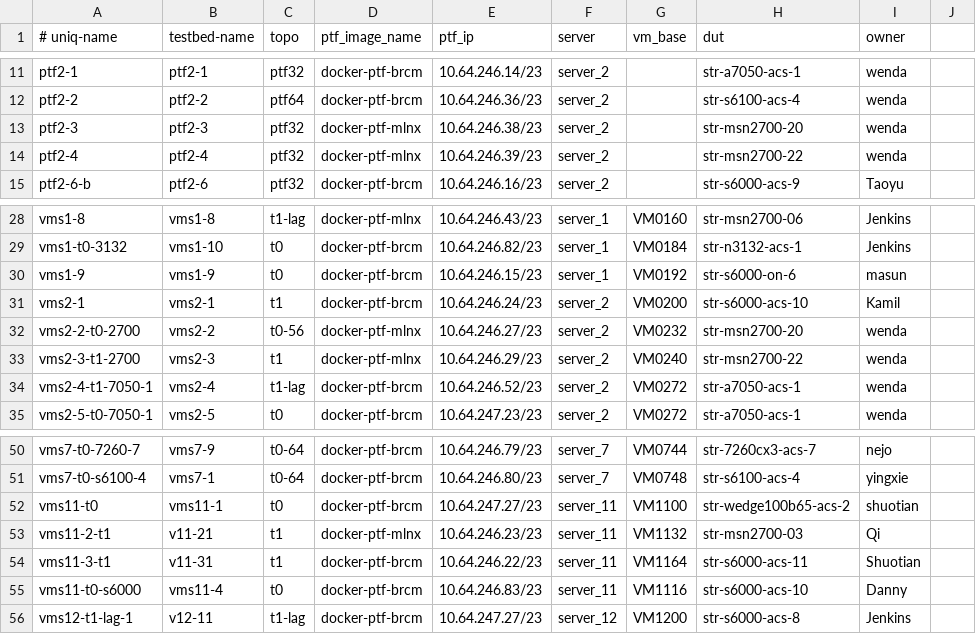
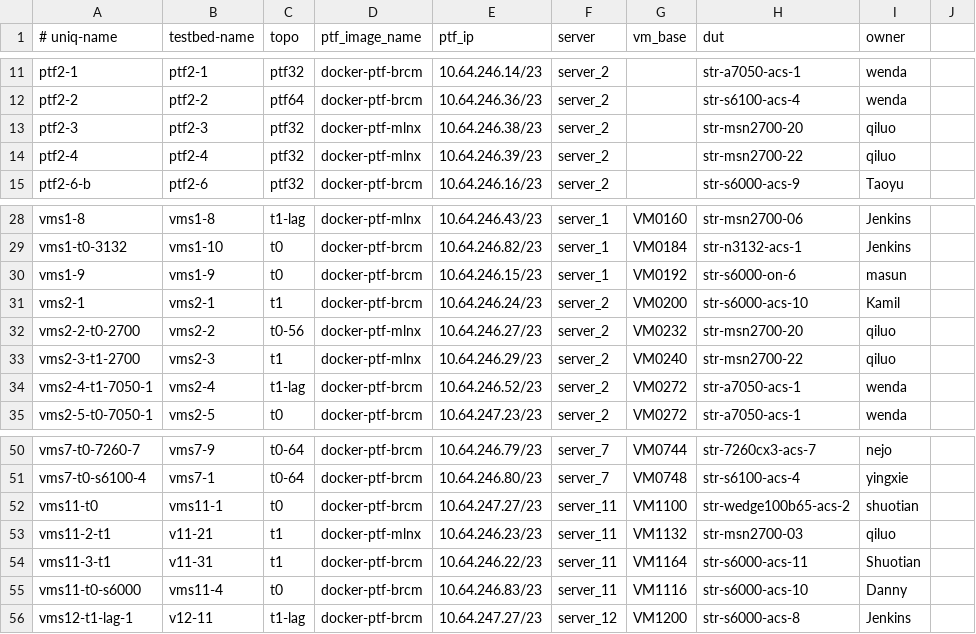
Before and after one commit to neethajohn/sonic-mgmt, a CSV file: ansible/testbed.csv, drawn as a sheet; only a part is shown, gaps mark what is left out.

Commit message:
Updated testbed.csv

```diff
--- a/ansible/testbed.csv
+++ b/ansible/testbed.csv
@@ -12,4 +12,4 @@ ptf2-1,ptf2-1,ptf32,docker-ptf-brcm,10.64.246.14/23,server_2,,str-a7050-acs-1,we
 ptf2-2,ptf2-2,ptf64,docker-ptf-brcm,10.64.246.36/23,server_2,,str-s6100-acs-4,wenda
-ptf2-3,ptf2-3,ptf32,docker-ptf-mlnx,10.64.246.38/23,server_2,,str-msn2700-20,wenda
-ptf2-4,ptf2-4,ptf32,docker-ptf-mlnx,10.64.246.39/23,server_2,,str-msn2700-22,wenda
+ptf2-3,ptf2-3,ptf32,docker-ptf-mlnx,10.64.246.38/23,server_2,,str-msn2700-20,qiluo
+ptf2-4,ptf2-4,ptf32,docker-ptf-mlnx,10.64.246.39/23,server_2,,str-msn2700-22,qiluo
 ptf2-6-b,ptf2-6,ptf32,docker-ptf-brcm,10.64.246.16/23,server_2,,str-s6000-acs-9,Taoyu
@@ -31,4 +31,4 @@ vms1-9,vms1-9,t0,docker-ptf-brcm,10.64.246.15/23,server_1,VM0192,str-s6000-on-6,
 vms2-1,vms2-1,t1,docker-ptf-brcm,10.64.246.24/23,server_2,VM0200,str-s6000-acs-10,Kamil
-vms2-2-t0-2700,vms2-2,t0-56,docker-ptf-mlnx,10.64.246.27/23,server_2,VM0232,str-msn2700-20,wenda
-vms2-3-t1-2700,vms2-3,t1,docker-ptf-mlnx,10.64.246.29/23,server_2,VM0240,str-msn2700-22,wenda
+vms2-2-t0-2700,vms2-2,t0-56,docker-ptf-mlnx,10.64.246.27/23,server_2,VM0232,str-msn2700-20,qiluo
+vms2-3-t1-2700,vms2-3,t1,docker-ptf-mlnx,10.64.246.29/23,server_2,VM0240,str-msn2700-22,qiluo
 vms2-4-t1-7050-1,vms2-4,t1-lag,docker-ptf-brcm,10.64.246.52/23,server_2,VM0272,str-a7050-acs-1,wenda
@@ -52,3 +52,3 @@ vms7-t0-s6100-4,vms7-1,t0-64,docker-ptf-brcm,10.64.246.80/23,server_7,VM0748,str
 vms11-t0,vms11-1,t0,docker-ptf-brcm,10.64.247.27/23,server_11,VM1100,str-wedge100b65-acs-2,shuotian
-vms11-2-t1,v11-21,t1,docker-ptf-mlnx,10.64.246.23/23,server_11,VM1132,str-msn2700-03,Qi
+vms11-2-t1,v11-21,t1,docker-ptf-mlnx,10.64.246.23/23,server_11,VM1132,str-msn2700-03,qiluo
 vms11-3-t1,v11-31,t1,docker-ptf-brcm,10.64.246.22/23,server_11,VM1164,str-s6000-acs-11,Shuotian
```
